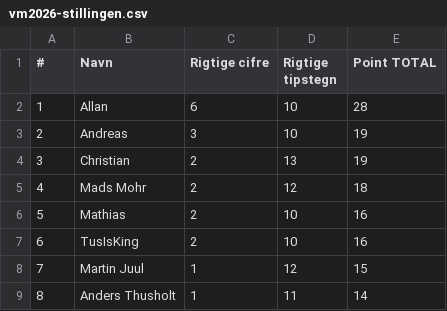
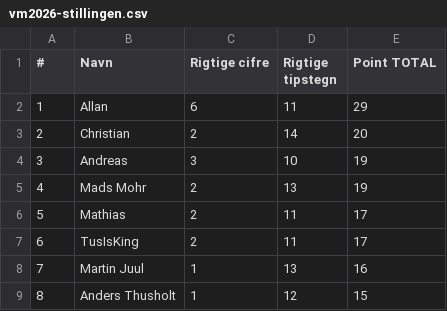
Before and after one commit to hrmohr/groupstage, a CSV file: docs/resources/vm2026/vm2026-stillingen.csv, drawn as a sheet; removed rows and columns are numbered as before the commit, all else as after; the diff names each change by its address in the sheet, - before the commit and + after, or states it on an @@ line.

```diff
--- a/docs/resources/vm2026/vm2026-stillingen.csv
+++ b/docs/resources/vm2026/vm2026-stillingen.csv
-D2 (Rigtige tipstegn): 10
+D2 (Rigtige tipstegn): 11
-E2 (Point TOTAL): 28
+E2 (Point TOTAL): 29
+row 3: 2 | Christian | 2 | 14 | 20
@@ column A (#) renumbered in row 4 @@
-row 4: 3 | Christian | 2 | 13 | 19
-D5 (Rigtige tipstegn): 12
+D5 (Rigtige tipstegn): 13
-E5 (Point TOTAL): 18
+E5 (Point TOTAL): 19
-D6:D7 (Rigtige tipstegn): 10
+D6:D7 (Rigtige tipstegn): 11
-E6:E7 (Point TOTAL): 16
+E6:E7 (Point TOTAL): 17
-D8 (Rigtige tipstegn): 12
+D8 (Rigtige tipstegn): 13
-E8 (Point TOTAL): 15
+E8 (Point TOTAL): 16
-D9 (Rigtige tipstegn): 11
+D9 (Rigtige tipstegn): 12
-E9 (Point TOTAL): 14
+E9 (Point TOTAL): 15
```
Also changed, not shown: 2 other files.
